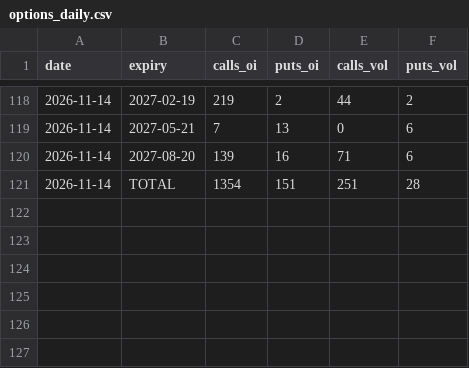
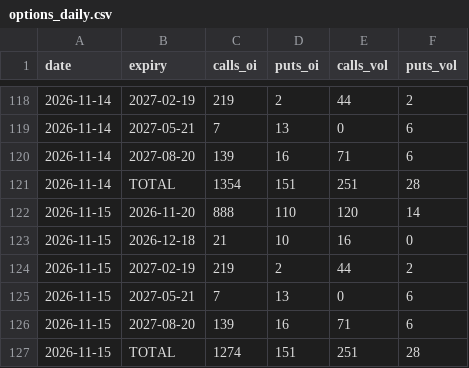
Before and after one commit to juanshuw/pre-flow-tracker, a CSV file: data/options_daily.csv, drawn as a sheet; only a part is shown, gaps mark what is left out.

```diff
--- a/data/options_daily.csv
+++ b/data/options_daily.csv
@@ -121 +121,7 @@ date,expiry,calls_oi,puts_oi,calls_vol,puts_vol
 2026-11-14,TOTAL,1354,151,251,28
+2026-11-15,2026-11-20,888,110,120,14
+2026-11-15,2026-12-18,21,10,16,0
+2026-11-15,2027-02-19,219,2,44,2
+2026-11-15,2027-05-21,7,13,0,6
+2026-11-15,2027-08-20,139,16,71,6
+2026-11-15,TOTAL,1274,151,251,28
```
Also changed, not shown: data/analyst_targets_daily.csv, data/run_status.csv, 13 other files.
